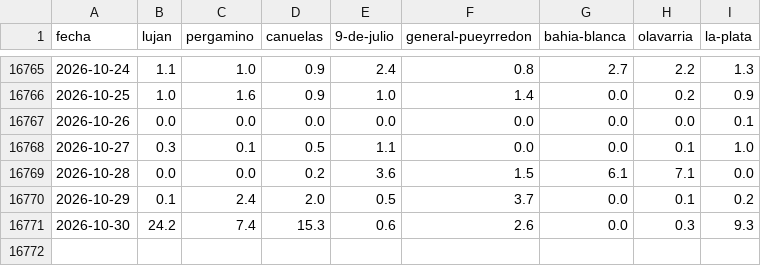
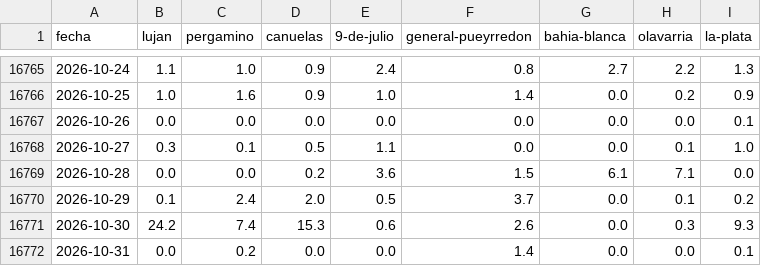
Before and after one commit to consultoradiagonales/Qu-pasa-en-tu-barrio, a CSV file: argwx/data/historico/lluvia_era5_diaria.csv, drawn as a sheet; only a part is shown, gaps mark what is left out.

```diff
--- a/argwx/data/historico/lluvia_era5_diaria.csv
+++ b/argwx/data/historico/lluvia_era5_diaria.csv
@@ -16771 +16771,2 @@ fecha,lujan,pergamino,canuelas,9-de-julio,general-pueyrredon,bahia-blanca,olavar
 2026-10-30,24.2,7.4,15.3,0.6,2.6,0.0,0.3,9.3
+2026-10-31,0.0,0.2,0.0,0.0,1.4,0.0,0.0,0.1
```
Also changed, not shown: argwx/data/historico/rios_observados_2026-11.csv, argwx/data/historico/verificacion_modelos.csv, 16 other files.
